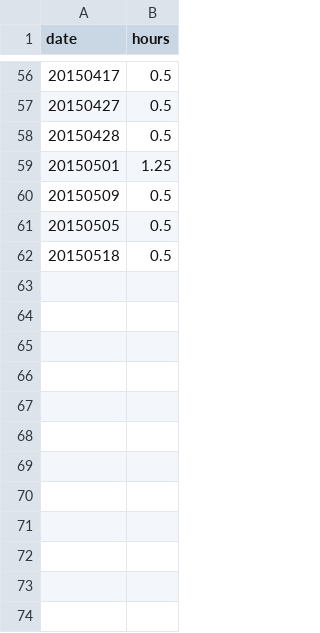
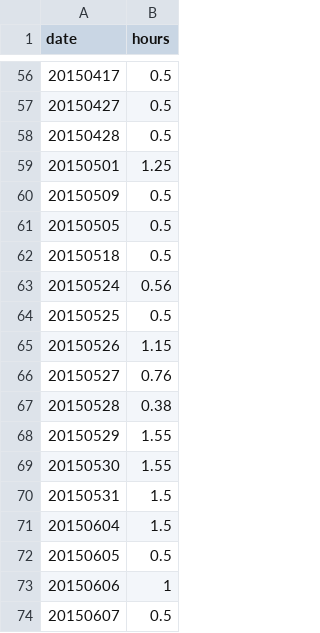
Before and after one commit to blackfist/mandarin, a CSV file: times.csv, drawn as a sheet; only a part is shown, gaps mark what is left out.

Commit message:
Update times.csv

```diff
--- a/times.csv
+++ b/times.csv
@@ -62 +62,13 @@ date,hours
 20150518,0.5
+20150524,0.56
+20150525,0.5
+20150526,1.15
+20150527,0.76
+20150528,0.38
+20150529,1.55
+20150530,1.55
+20150531,1.5
+20150604,1.5
+20150605,0.5
+20150606,1
+20150607,0.5
```
